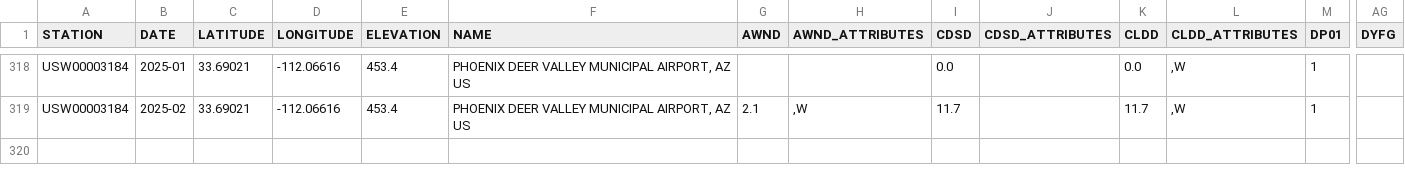
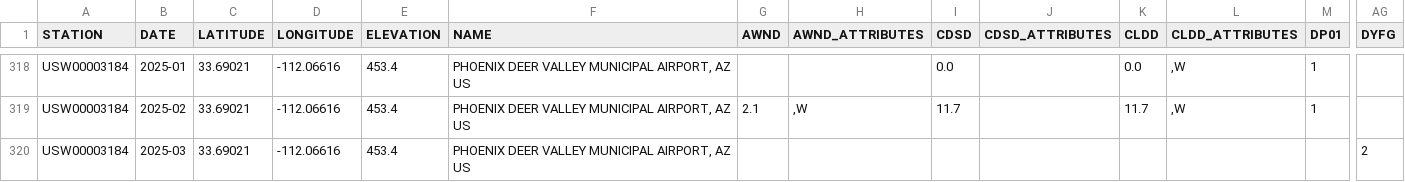
Before and after one commit to Jack-Krause/474Project, a CSV file: data/USW00003184.csv, drawn as a sheet; only a part is shown, gaps mark what is left out; rows hold the shown columns only; the diff names each change by its address in the sheet, - before the commit and + after, or states it on an @@ line.

Commit message:
dataset attribution added

```diff
--- a/data/USW00003184.csv
+++ b/data/USW00003184.csv
+row 320: USW00003184 | 2025-03 | 33.69021 | -112.06616 | 453.4 | PHOENIX DEER VALLEY MUNICIPAL AIRPORT, AZ US |  |  |  |  |  |  |  | 2
```
Also changed, not shown: 3 other files.
